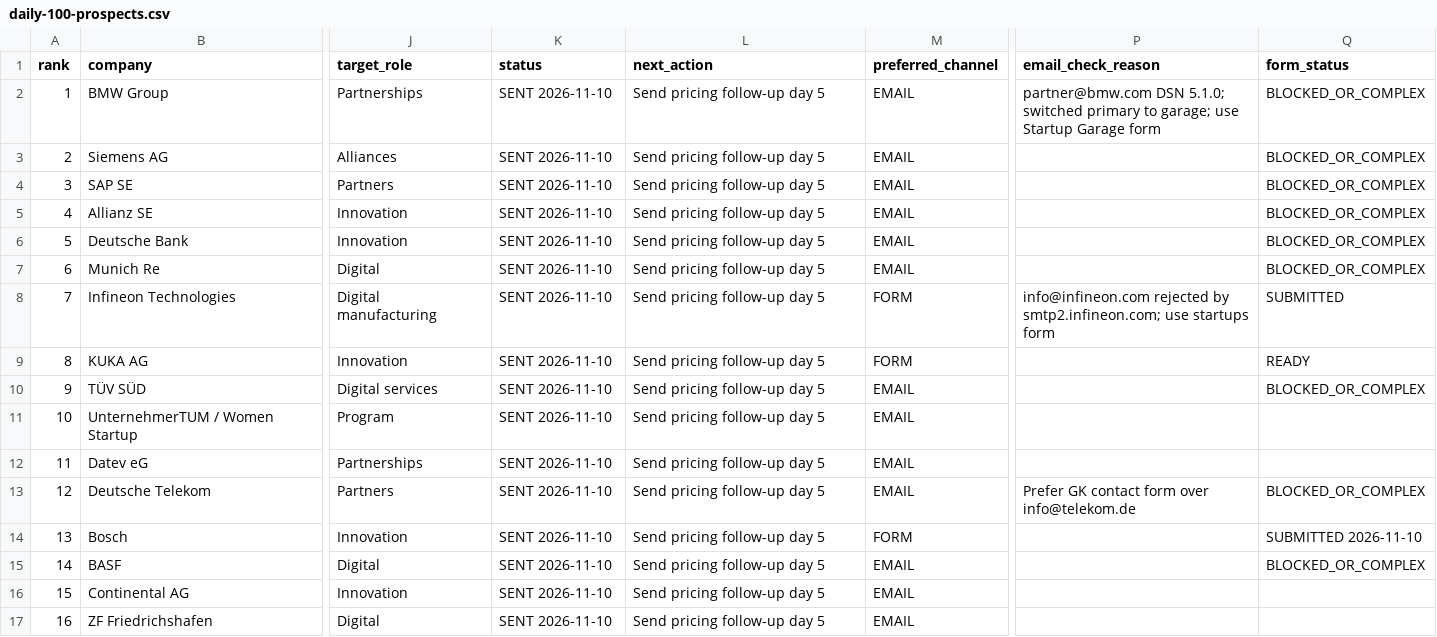
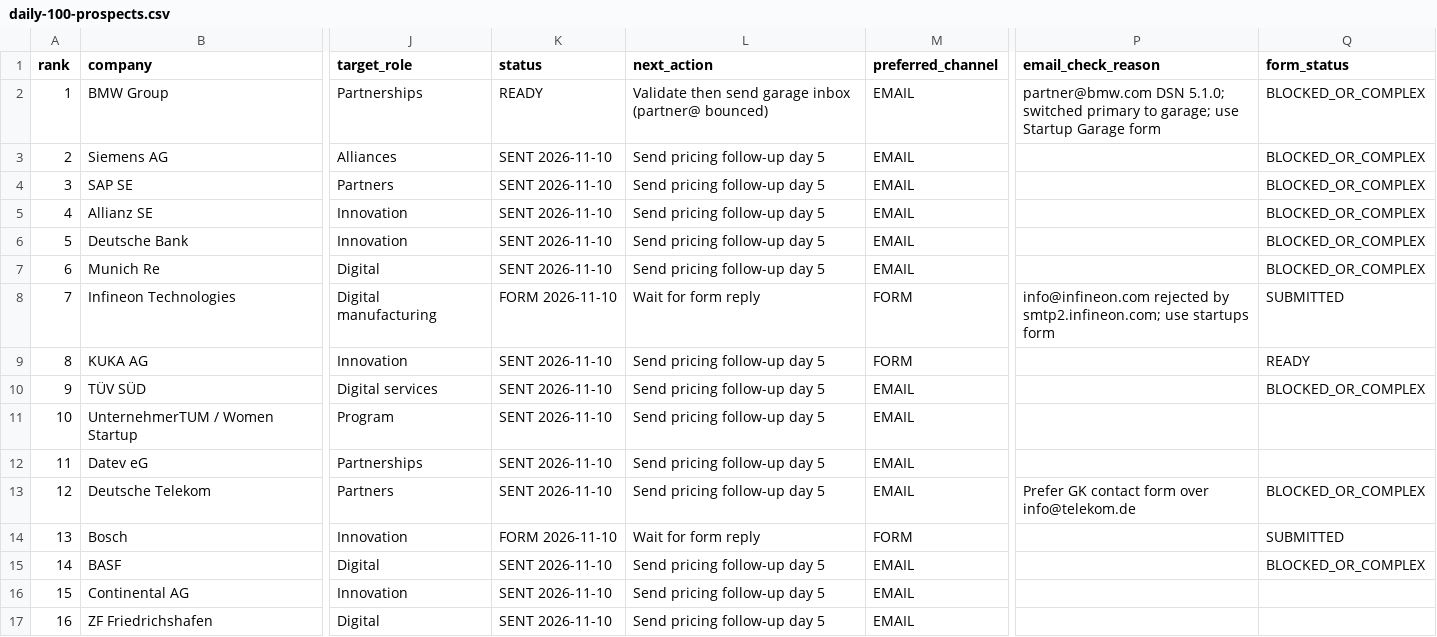
Before and after one commit to aebada/AI-Pass, a CSV file: docs/sales/daily-100-prospects.csv, drawn as a sheet; only a part is shown, gaps mark what is left out; the diff names each change by its address in the sheet, - before the commit and + after, or states it on an @@ line.

```diff
--- a/docs/sales/daily-100-prospects.csv
+++ b/docs/sales/daily-100-prospects.csv
-K2 (status): SENT 2026-11-10
+K2 (status): READY
-L2 (next_action): Send pricing follow-up day 5
+L2 (next_action): Validate then send garage inbox (partner@ bounced)
-K8 (status): SENT 2026-11-10
+K8 (status): FORM 2026-11-10
-L8 (next_action): Send pricing follow-up day 5
+L8 (next_action): Wait for form reply
-K14 (status): SENT 2026-11-10
+K14 (status): FORM 2026-11-10
-L14 (next_action): Send pricing follow-up day 5
+L14 (next_action): Wait for form reply
-Q14 (form_status): SUBMITTED 2026-11-10
+Q14 (form_status): SUBMITTED
```
